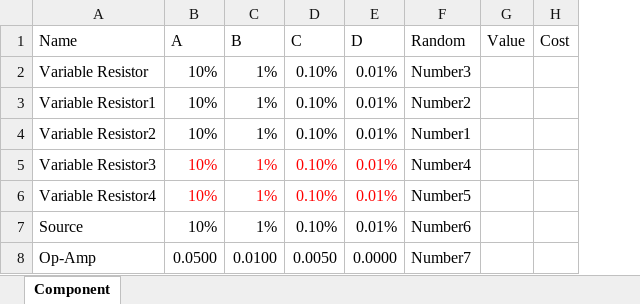
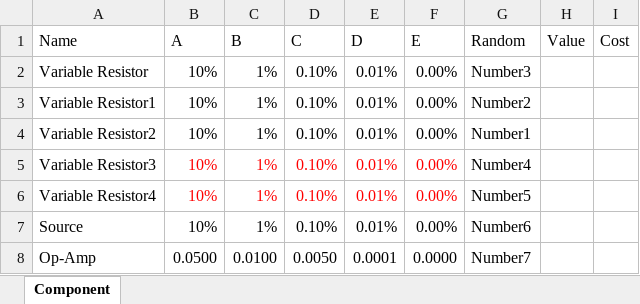
Before and after one commit to Ruizhe-Yang/dacDT, an Excel workbook: dac.2024.digilent/model/config.xlsx, sheet Component, drawn as a sheet; values as stored, in another font and other column widths than the file's, no borders; the diff names each change by its address in the sheet, - before the commit and + after, or states it on an @@ line.

```diff
--- a/dac.2024.digilent/model/config.xlsx (sheet Component)
+++ b/dac.2024.digilent/model/config.xlsx (sheet Component)
+column F (E), rows 2-8: 0.00% | 0.00% | 0.00% | 0.00% | 0.00% | 0.00% | 0.0000
-E8 (D): 0.0000
+E8 (D): 0.0001
```
Also changed, not shown: dac.2024.digilent/model/Result_fresh.xlsx, 6 other files.
